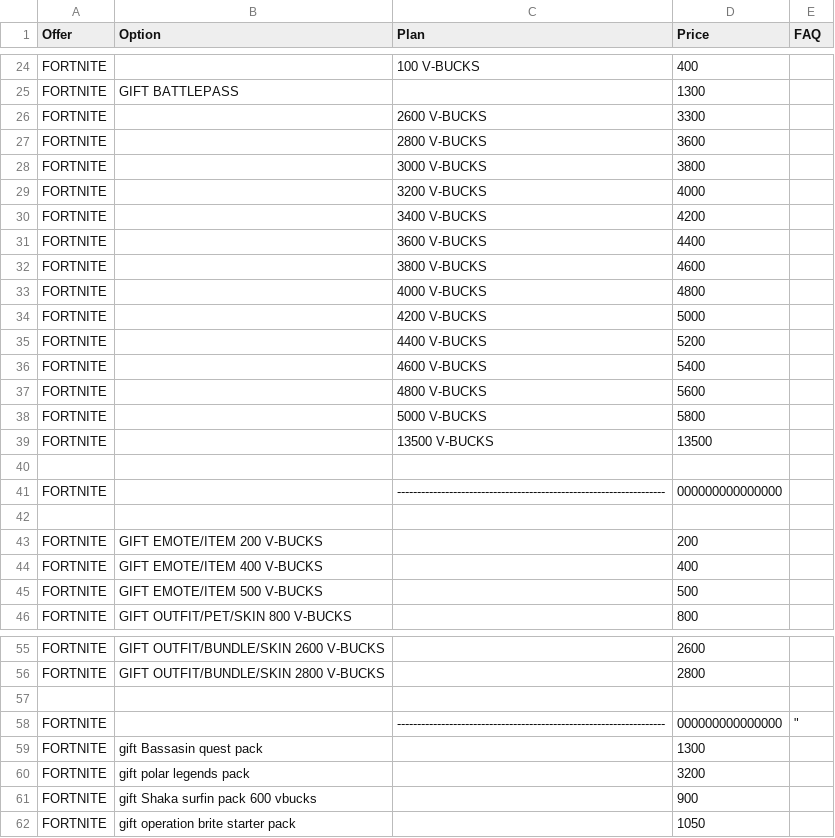
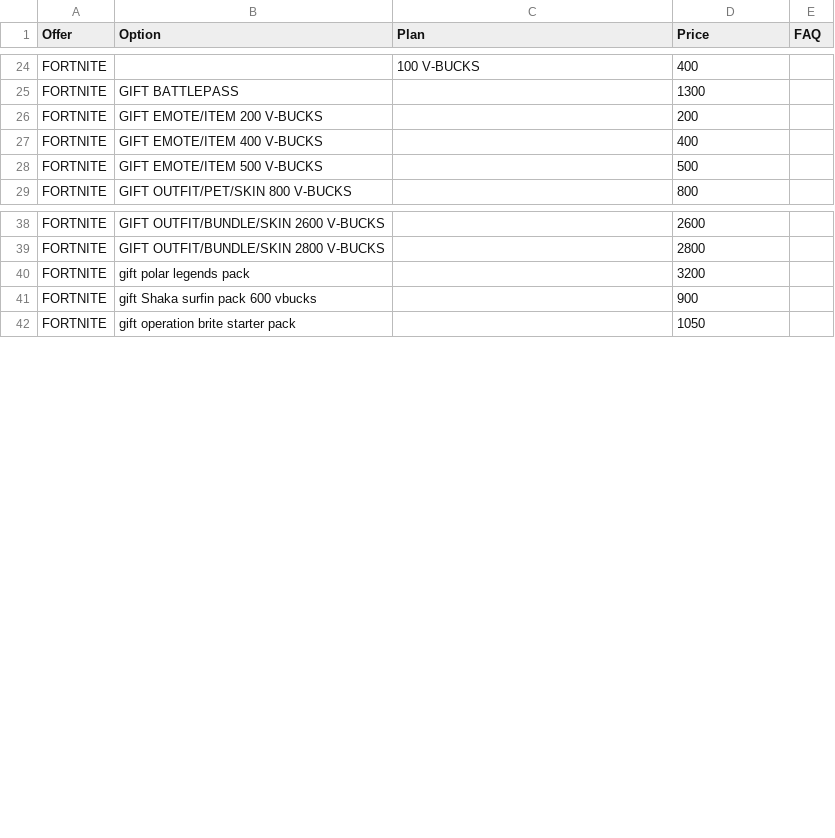
Before and after one commit to yiddir23/jhgreysdetr7tutirjyviytvy7tgf7g, a CSV file: static/organized/zed_services.csv, drawn as a sheet; only a part is shown, gaps mark what is left out; the diff covers the shown part only; the diff names each change by its address in the sheet, - before the commit and + after, or states it on an @@ line.

Commit message:
Update zed_services.csv

```diff
--- a/static/organized/zed_services.csv
+++ b/static/organized/zed_services.csv
-row 26: FORTNITE |  | 2600 V-BUCKS | 3300
-row 27: FORTNITE |  | 2800 V-BUCKS | 3600
-row 28: FORTNITE |  | 3000 V-BUCKS | 3800
-row 29: FORTNITE |  | 3200 V-BUCKS | 4000
-row 30: FORTNITE |  | 3400 V-BUCKS | 4200
-row 31: FORTNITE |  | 3600 V-BUCKS | 4400
-row 32: FORTNITE |  | 3800 V-BUCKS | 4600
-row 33: FORTNITE |  | 4000 V-BUCKS | 4800
-row 34: FORTNITE |  | 4200 V-BUCKS | 5000
-row 35: FORTNITE |  | 4400 V-BUCKS | 5200
-row 36: FORTNITE |  | 4600 V-BUCKS | 5400
-row 37: FORTNITE |  | 4800 V-BUCKS | 5600
-row 38: FORTNITE |  | 5000 V-BUCKS | 5800
-row 39: FORTNITE |  | 13500 V-BUCKS | 13500
-row 40: (empty)
-row 41: FORTNITE |  | ------------------------------------------------------------------- | 000000000000000
-row 42: (empty)
-row 57: (empty)
-row 58: FORTNITE |  | ------------------------------------------------------------------- | 000000000000000 | "
-row 59: FORTNITE | gift Bassasin quest pack |  | 1300
```
Also changed, not shown: 4 removed rows elsewhere in this file.
